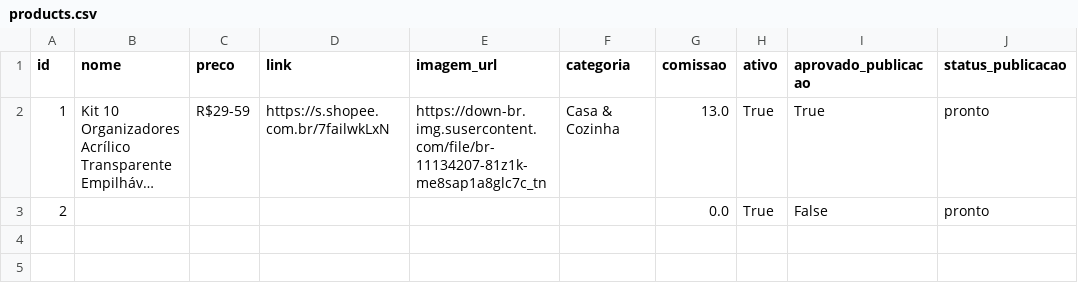
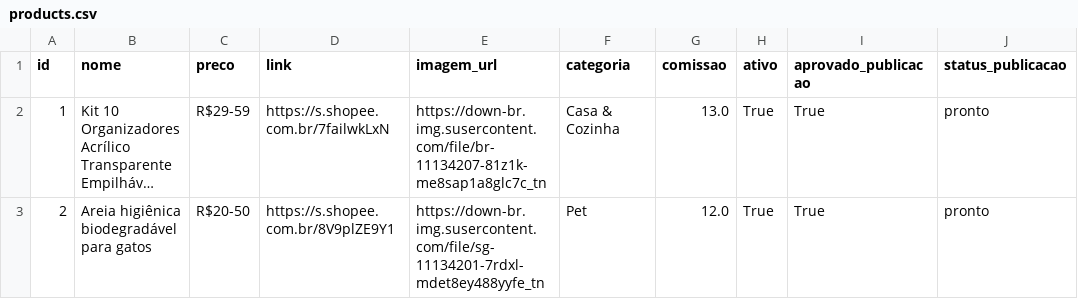
Before and after one commit to Lucas10-GIT/axadinhos-vippe-bot, a CSV file: data/products.csv, drawn as a sheet; only a part is shown; long unchanged cells end in …; the diff names each change by its address in the sheet, - before the commit and + after, or states it on an @@ line.

Commit message:
Atualiza base de produtos

```diff
--- a/data/products.csv
+++ b/data/products.csv
-B3 (nome): (empty)
+B3 (nome): Areia higiênica biodegradável para gatos
-C3 (preco): (empty)
+C3 (preco): R$20-50
-D3 (link): (empty)
+D3 (link): https://s.shopee.com.br/8V9plZE9Y1
-E3 (imagem_url): (empty)
+E3 (imagem_url): https://down-br.img.susercontent.com/file/sg-11134201-7rdxl-mdet8ey488yyfe_tn
-F3 (categoria): (empty)
+F3 (categoria): Pet
-G3 (comissao): 0.0
+G3 (comissao): 12.0
-I3 (aprovado_publicacao): False
+I3 (aprovado_publicacao): True
```
